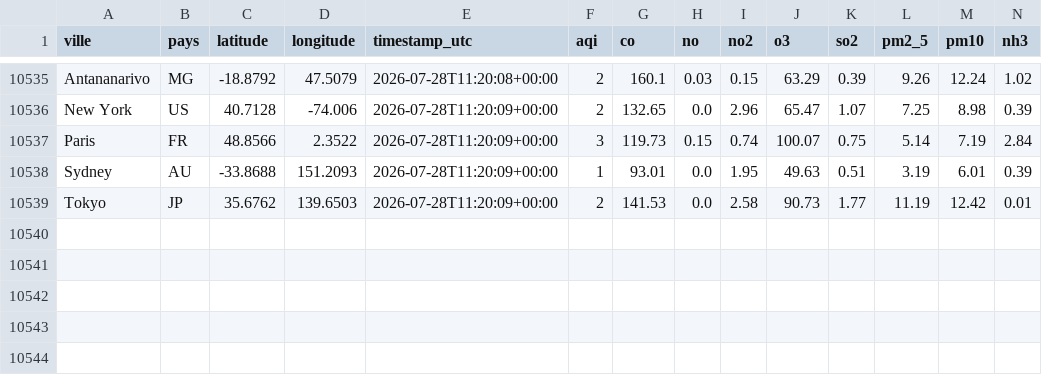
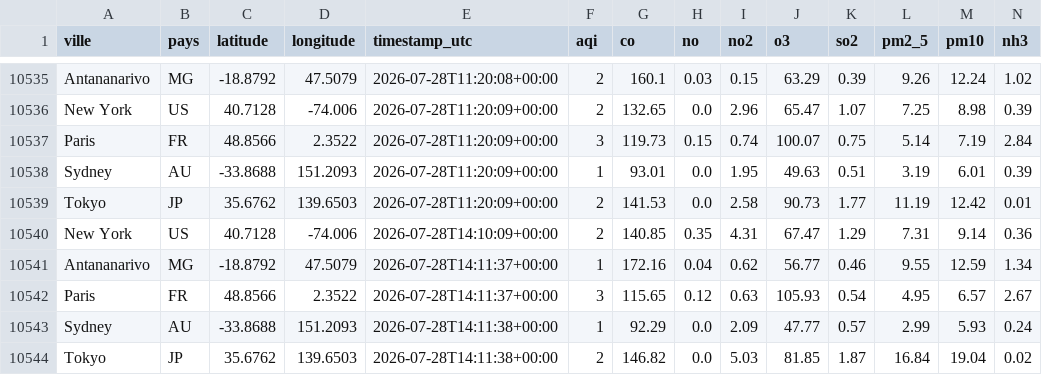
Before and after one commit to AndryMorgan-Rage/Air-quality-Morgan, a CSV file: clean/clean.csv, drawn as a sheet; only a part is shown, gaps mark what is left out.

```diff
--- a/clean/clean.csv
+++ b/clean/clean.csv
@@ -10539 +10539,6 @@ Sydney,AU,-33.8688,151.2093,2026-07-28T11:20:09+00:00,1,93.01,0.0,1.95,49.63,0.5
 Tokyo,JP,35.6762,139.6503,2026-07-28T11:20:09+00:00,2,141.53,0.0,2.58,90.73,1.77,11.19,12.42,0.01
+New York,US,40.7128,-74.006,2026-07-28T14:10:09+00:00,2,140.85,0.35,4.31,67.47,1.29,7.31,9.14,0.36
+Antananarivo,MG,-18.8792,47.5079,2026-07-28T14:11:37+00:00,1,172.16,0.04,0.62,56.77,0.46,9.55,12.59,1.34
+Paris,FR,48.8566,2.3522,2026-07-28T14:11:37+00:00,3,115.65,0.12,0.63,105.93,0.54,4.95,6.57,2.67
+Sydney,AU,-33.8688,151.2093,2026-07-28T14:11:38+00:00,1,92.29,0.0,2.09,47.77,0.57,2.99,5.93,0.24
+Tokyo,JP,35.6762,139.6503,2026-07-28T14:11:38+00:00,2,146.82,0.0,5.03,81.85,1.87,16.84,19.04,0.02
```
Also changed, not shown: 5 other files.
